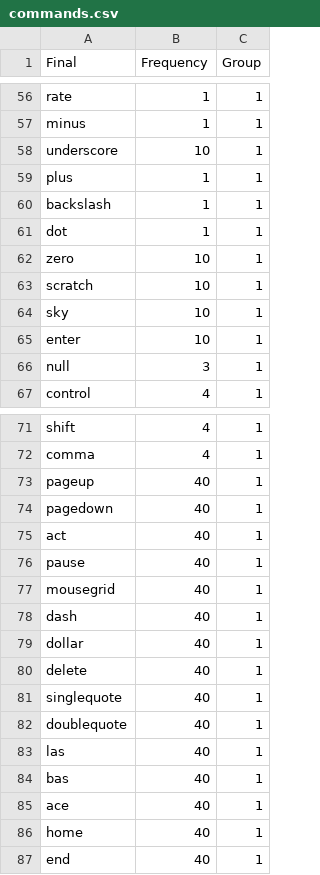
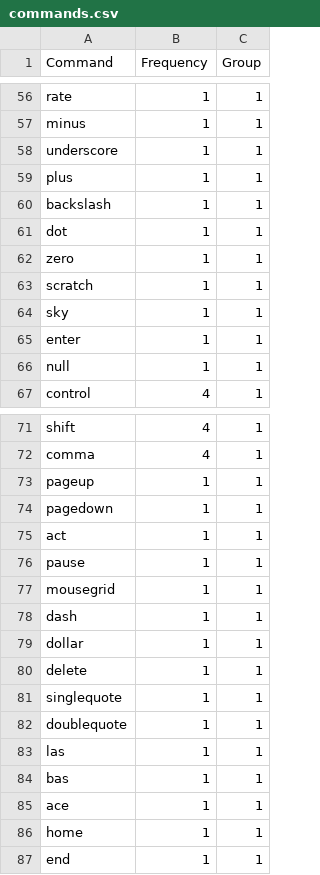
Before and after one commit to lyncisdev/voco, a CSV file: data_creation/commands.csv, drawn as a sheet; only a part is shown, gaps mark what is left out; the diff covers the shown part only.

```diff
--- a/data_creation/commands.csv
+++ b/data_creation/commands.csv
@@ -1 +1 @@
-Final,Frequency,Group
+Command,Frequency,Group
@@ -57,3 +57,3 @@ rate,1,1
 minus,1,1
-underscore,10,1
+underscore,1,1
 plus,1,1
@@ -61,7 +61,7 @@ backslash,1,1
 dot,1,1
-zero,10,1
-scratch,10,1
-sky,10,1
-enter,10,1
-null,3,1
+zero,1,1
+scratch,1,1
+sky,1,1
+enter,1,1
+null,1,1
 control,4,1
@@ -72,16 +72,16 @@ shift,4,1
 comma,4,1
-pageup,40,1
-pagedown,40,1
-act,40,1
-pause,40,1
-mousegrid,40,1
-dash,40,1
-dollar,40,1
-delete,40,1
-singlequote,40,1
-doublequote,40,1
-las,40,1
-bas,40,1
-ace,40,1
-home,40,1
-end,40,1
+pageup,1,1
+pagedown,1,1
+act,1,1
+pause,1,1
+mousegrid,1,1
+dash,1,1
+dollar,1,1
+delete,1,1
+singlequote,1,1
+doublequote,1,1
+las,1,1
+bas,1,1
+ace,1,1
+home,1,1
+end,1,1
```
Also changed, not shown: 40 edited cells elsewhere in this file, 13 other files.
